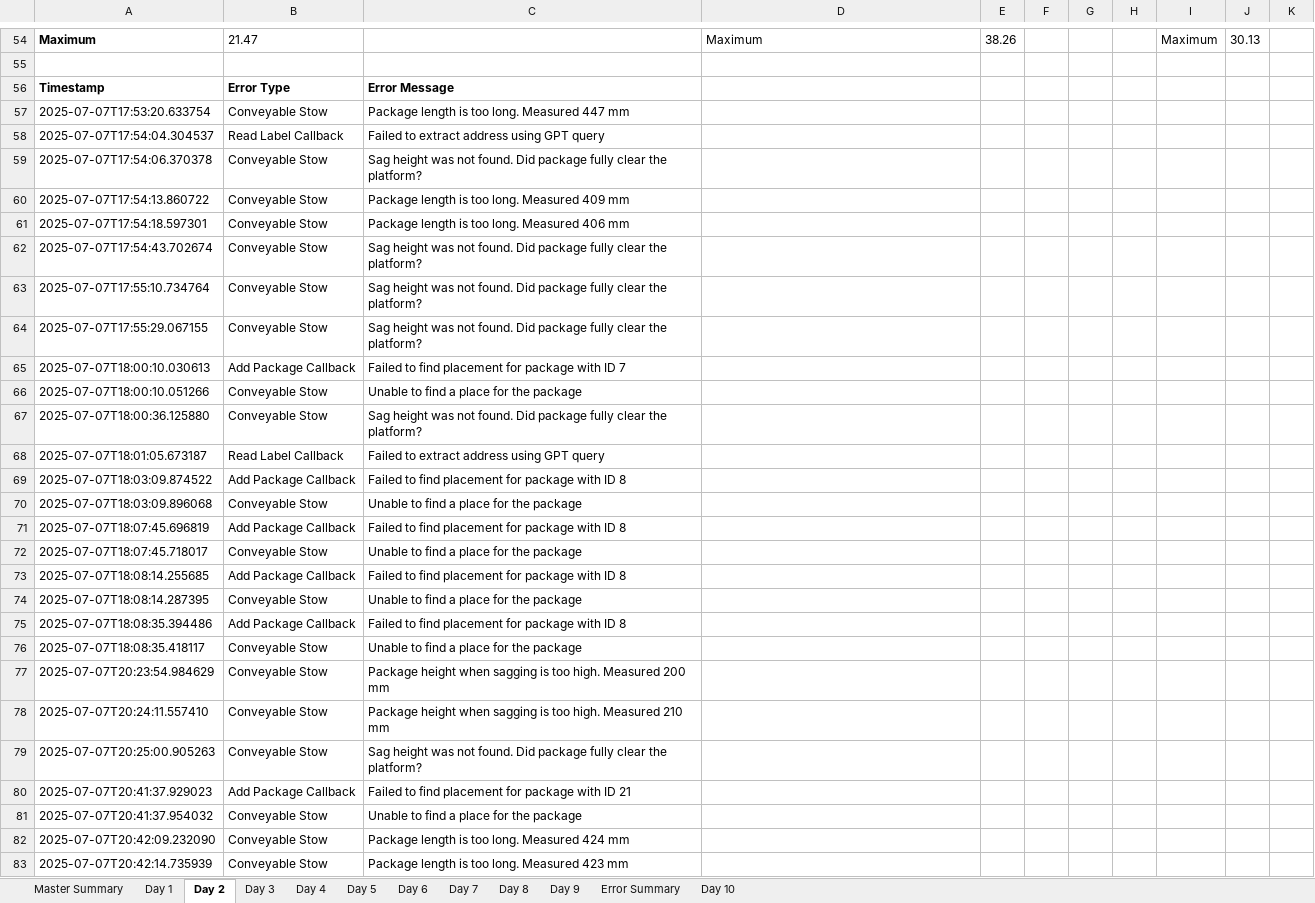
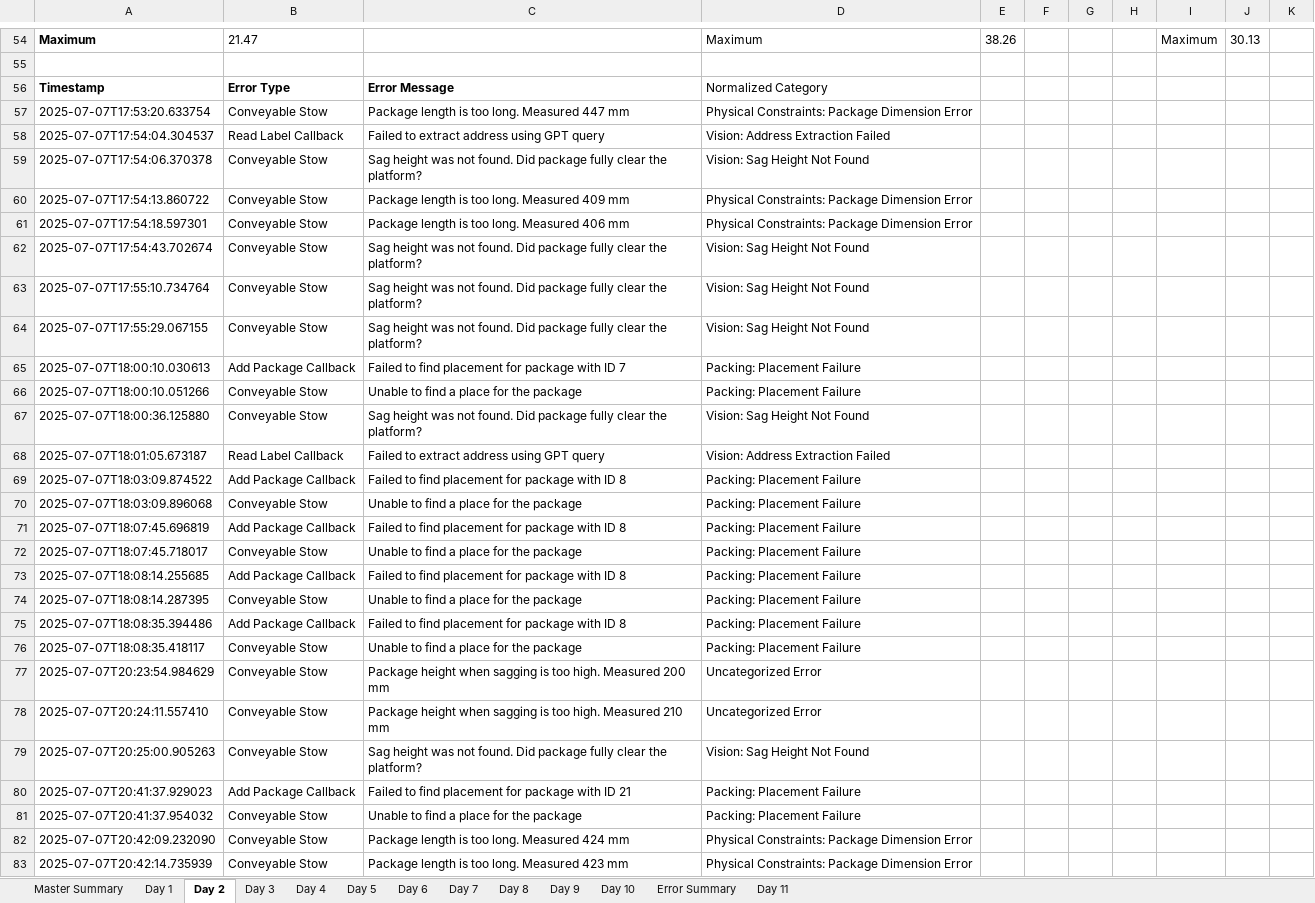
Before and after one commit to scramer27/cargo-dashboard-v2, an Excel workbook: master_report.xlsx, sheet Day 2, drawn as a sheet; only a part is shown, gaps mark what is left out; values as stored, in another font and other column widths than the file's, no borders; charts and pictures not drawn; the diff covers the shown part only; the diff names each change by its address in the sheet, - before the commit and + after, or states it on an @@ line.

Commit message:
update the log_parser.py to avoid double counting of package retrieves, and add a new log

```diff
--- a/master_report.xlsx (sheet Day 2)
+++ b/master_report.xlsx (sheet Day 2)
+sheet tab: Day 11
@@ sheet tab order changed: Master Summary | Day 1 | Day 2 | Day 3 | Day 4 | Day 5 | Day 6 | Day 7 | Day 8 | Day 9 | Day 10 | Error Summary | Day 11 @@
-D56: (empty)
+D56: Normalized Category
-D57: (empty)
+D57: Physical Constraints: Package Dimension Error
-D58: (empty)
+D58: Vision: Address Extraction Failed
-D59: (empty)
+D59: Vision: Sag Height Not Found
-D60:D61: (empty)
+D60:D61: Physical Constraints: Package Dimension Error
-D62:D64: (empty)
+D62:D64: Vision: Sag Height Not Found
-D65:D66: (empty)
+D65:D66: Packing: Placement Failure
-D67: (empty)
+D67: Vision: Sag Height Not Found
-D68: (empty)
+D68: Vision: Address Extraction Failed
-D69:D76: (empty)
+D69:D76: Packing: Placement Failure
-D77:D78: (empty)
+D77:D78: Uncategorized Error
-D79: (empty)
+D79: Vision: Sag Height Not Found
-D80:D81: (empty)
+D80:D81: Packing: Placement Failure
-D82:D83: (empty)
+D82:D83: Physical Constraints: Package Dimension Error
```
Also changed, not shown: 9 edited cells elsewhere in this sheet, sheet Day 10, sheet Day 8, sheet Day 1, sheet Day 5, sheet Day 6, sheet Error Summary, 5 more sheets, charts or pictures, 3 other files.
